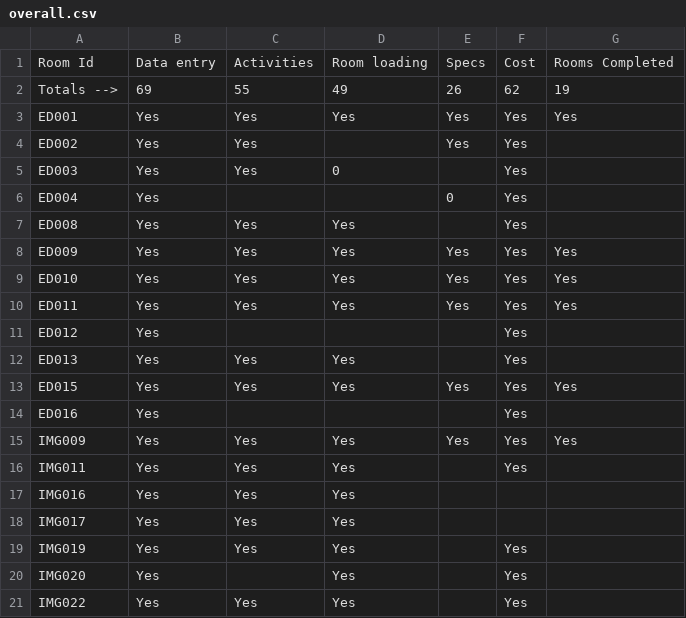
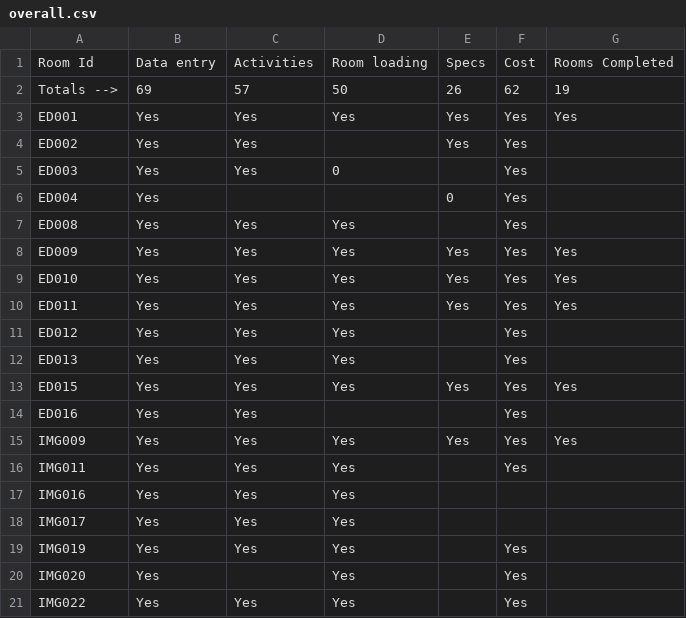
Before and after one commit to joeyclemens/cohbra, a CSV file: overall.csv, drawn as a sheet; only a part is shown.

```diff
--- a/overall.csv
+++ b/overall.csv
@@ -1,3 +1,3 @@
 Room Id,Data entry ,Activities,Room loading,Specs,Cost,Rooms Completed
-Totals -->,69,55,49,26,62,19
+Totals -->,69,57,50,26,62,19
 ED001,Yes,Yes,Yes,Yes,Yes,Yes
@@ -10,6 +10,6 @@ ED010,Yes,Yes,Yes,Yes,Yes,Yes
 ED011,Yes,Yes,Yes,Yes,Yes,Yes
-ED012,Yes,,, ,Yes,
+ED012,Yes,Yes,Yes, ,Yes,
 ED013,Yes,Yes,Yes, ,Yes,
 ED015,Yes,Yes,Yes,Yes,Yes,Yes
-ED016,Yes,,, ,Yes,
+ED016,Yes,Yes,, ,Yes,
 IMG009,Yes,Yes,Yes,Yes,Yes,Yes
```
Also changed, not shown: progress/activity_progress.csv, progress/activity_room_progress.csv, 2 other files.
